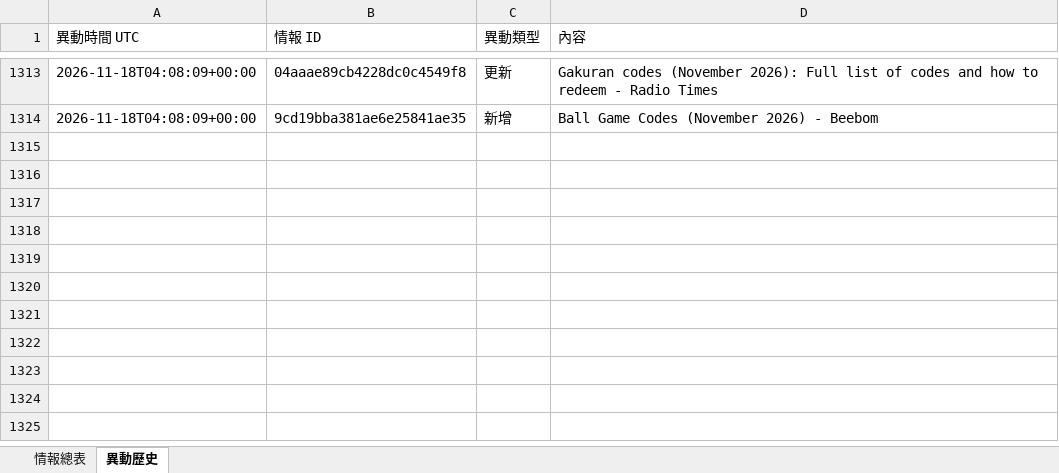
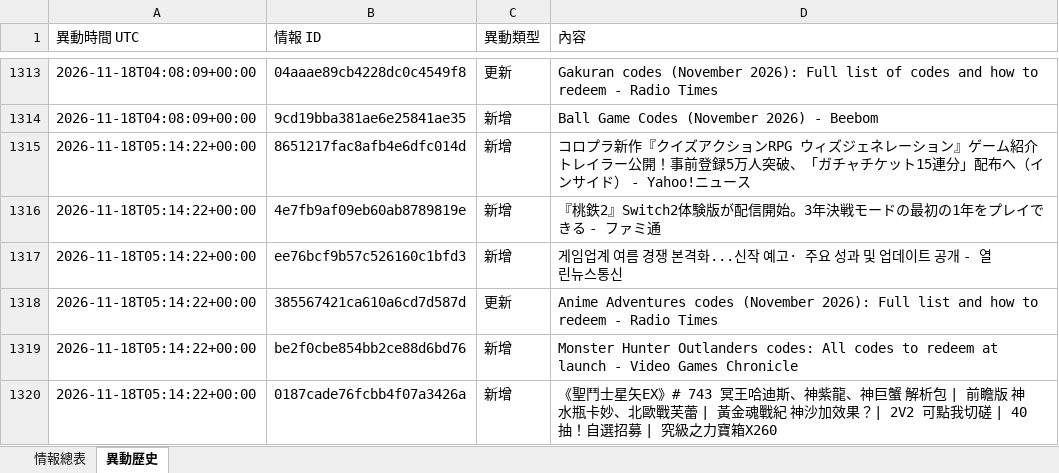
Before and after one commit to jerry000123456789-art/game-intel1, an Excel workbook: docs/game_intel.xlsx, sheet 異動歷史, drawn as a sheet; only a part is shown, gaps mark what is left out; values as stored, in another font and other column widths than the file's, no borders; the diff names each change by its address in the sheet, - before the commit and + after, or states it on an @@ line.

```diff
--- a/docs/game_intel.xlsx (sheet 異動歷史)
+++ b/docs/game_intel.xlsx (sheet 異動歷史)
+row 1315: 2026-11-18T05:14:22+00:00 | 8651217fac8afb4e6dfc014d | 新增 | コロプラ新作『クイズアクションRPG ウィズジェネレーション』ゲーム紹介トレイラー公開！事前登録5万人突破、「ガチャチケット15連分」配布へ（インサイド） - Yahoo!ニュース
+row 1316: 2026-11-18T05:14:22+00:00 | 4e7fb9af09eb60ab8789819e | 新增 | 『桃鉄2』Switch2体験版が配信開始。3年決戦モードの最初の1年をプレイできる - ファミ通
+row 1317: 2026-11-18T05:14:22+00:00 | ee76bcf9b57c526160c1bfd3 | 新增 | 게임업계 여름 경쟁 본격화...신작 예고· 주요 성과 및 업데이트 공개 - 열린뉴스통신
+row 1318: 2026-11-18T05:14:22+00:00 | 385567421ca610a6cd7d587d | 更新 | Anime Adventures codes (November 2026): Full list and how to redeem - Radio Times
+row 1319: 2026-11-18T05:14:22+00:00 | be2f0cbe854bb2ce88d6bd76 | 新增 | Monster Hunter Outlanders codes: All codes to redeem at launch - Video Games Chronicle
+row 1320: 2026-11-18T05:14:22+00:00 | 0187cade76fcbb4f07a3426a | 新增 | 《聖鬥士星矢EX》# 743 冥王哈迪斯、神紫龍、神巨蟹 解析包 | 前瞻版 神水瓶卡妙、北歐戰芙蕾 | 黃金魂戰紀 神沙加效果？| 2V2 可點我切磋 | 40抽！自選招募 | 究級之力寶箱X260
```
Also changed, not shown: sheet 情報總表, 4 other files.
